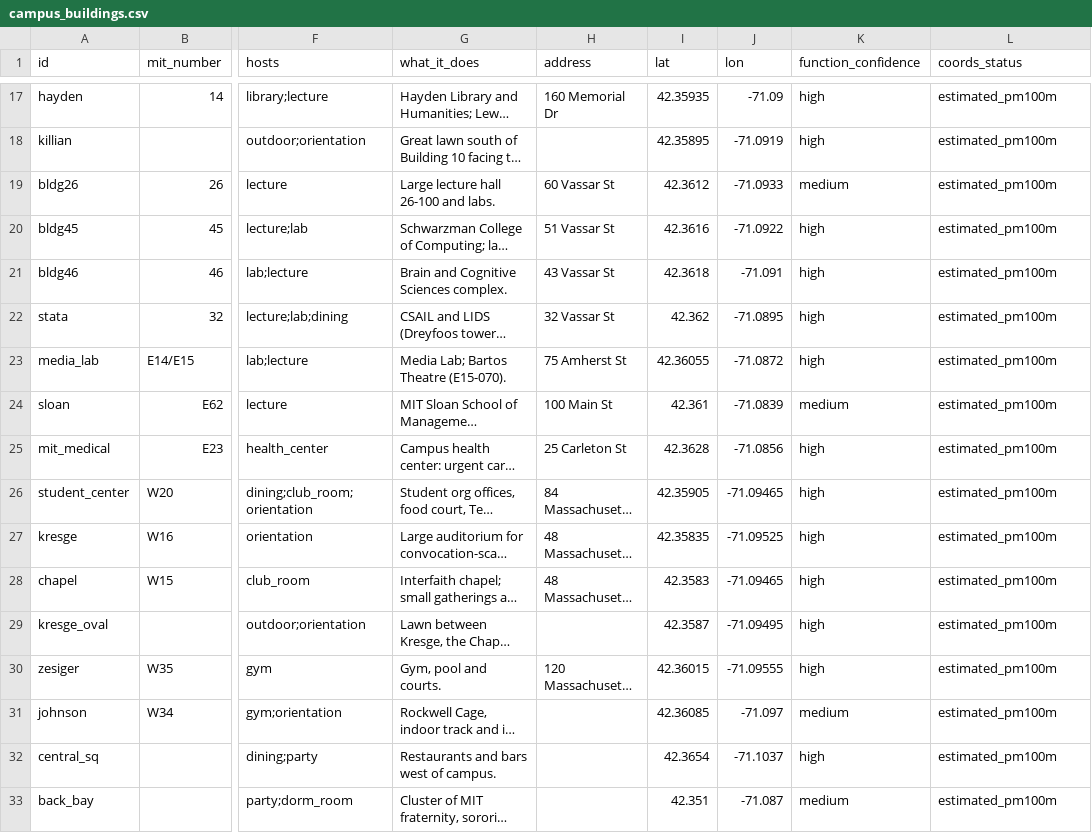
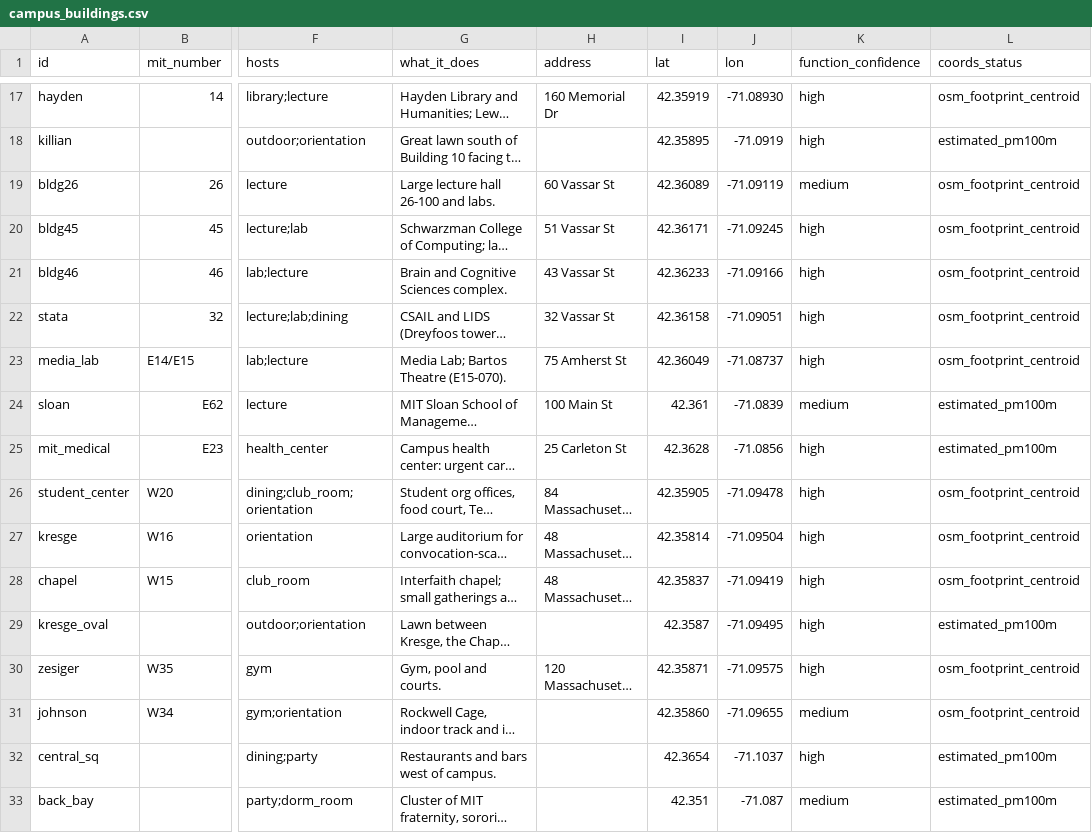
Before and after one commit to prithwiraj10/HackMIT, a CSV file: seitr-sim/data/campus_buildings.csv, drawn as a sheet; only a part is shown, gaps mark what is left out; long unchanged cells end in …; the diff covers the shown part only; the diff names each change by its address in the sheet, - before the commit and + after, or states it on an @@ line.

```diff
--- a/seitr-sim/data/campus_buildings.csv
+++ b/seitr-sim/data/campus_buildings.csv
-I17 (lat): 42.35935
+I17 (lat): 42.35919
-J17 (lon): -71.09
+J17 (lon): -71.08930
-L17 (coords_status): estimated_pm100m
+L17 (coords_status): osm_footprint_centroid
-I19 (lat): 42.3612
+I19 (lat): 42.36089
-J19 (lon): -71.0933
+J19 (lon): -71.09119
-L19:L23 (coords_status): estimated_pm100m
+L19:L23 (coords_status): osm_footprint_centroid
-I20 (lat): 42.3616
+I20 (lat): 42.36171
-J20 (lon): -71.0922
+J20 (lon): -71.09245
-I21 (lat): 42.3618
+I21 (lat): 42.36233
-J21 (lon): -71.091
+J21 (lon): -71.09166
-I22 (lat): 42.362
+I22 (lat): 42.36158
-J22 (lon): -71.0895
+J22 (lon): -71.09051
-I23 (lat): 42.36055
+I23 (lat): 42.36049
-J23 (lon): -71.0872
+J23 (lon): -71.08737
-J26 (lon): -71.09465
+J26 (lon): -71.09478
-L26:L28 (coords_status): estimated_pm100m
+L26:L28 (coords_status): osm_footprint_centroid
-I27 (lat): 42.35835
+I27 (lat): 42.35814
-J27 (lon): -71.09525
+J27 (lon): -71.09504
-I28 (lat): 42.3583
+I28 (lat): 42.35837
-J28 (lon): -71.09465
+J28 (lon): -71.09419
-I30 (lat): 42.36015
+I30 (lat): 42.35871
-J30 (lon): -71.09555
+J30 (lon): -71.09575
-L30:L31 (coords_status): estimated_pm100m
+L30:L31 (coords_status): osm_footprint_centroid
-I31 (lat): 42.36085
+I31 (lat): 42.35860
-J31 (lon): -71.097
+J31 (lon): -71.09655
```
Also changed, not shown: 45 edited cells elsewhere in this file, seitr-sim/data/distance_matrix_walk_m.csv, seitr-sim/data/distance_matrix_walk_min.csv, 6 other files.
